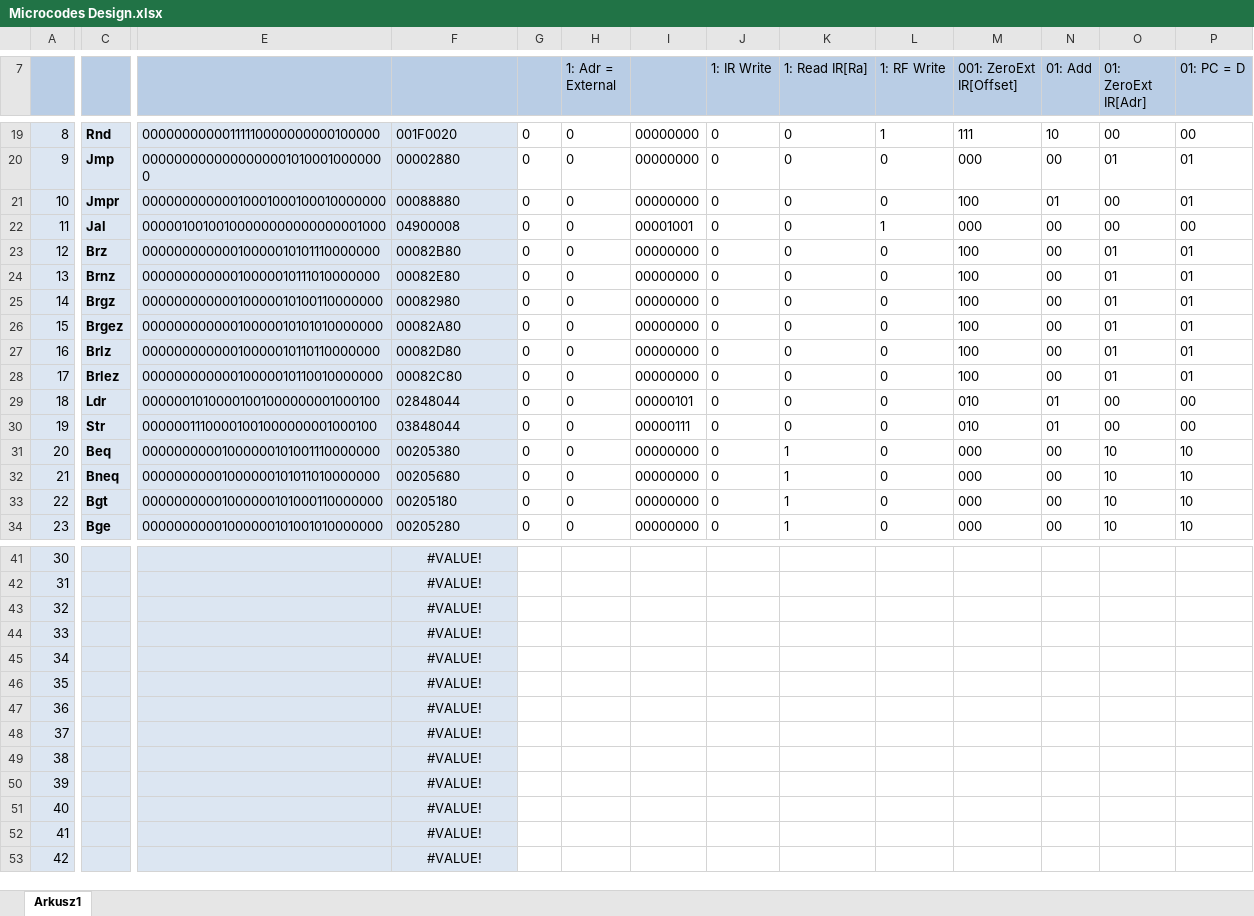
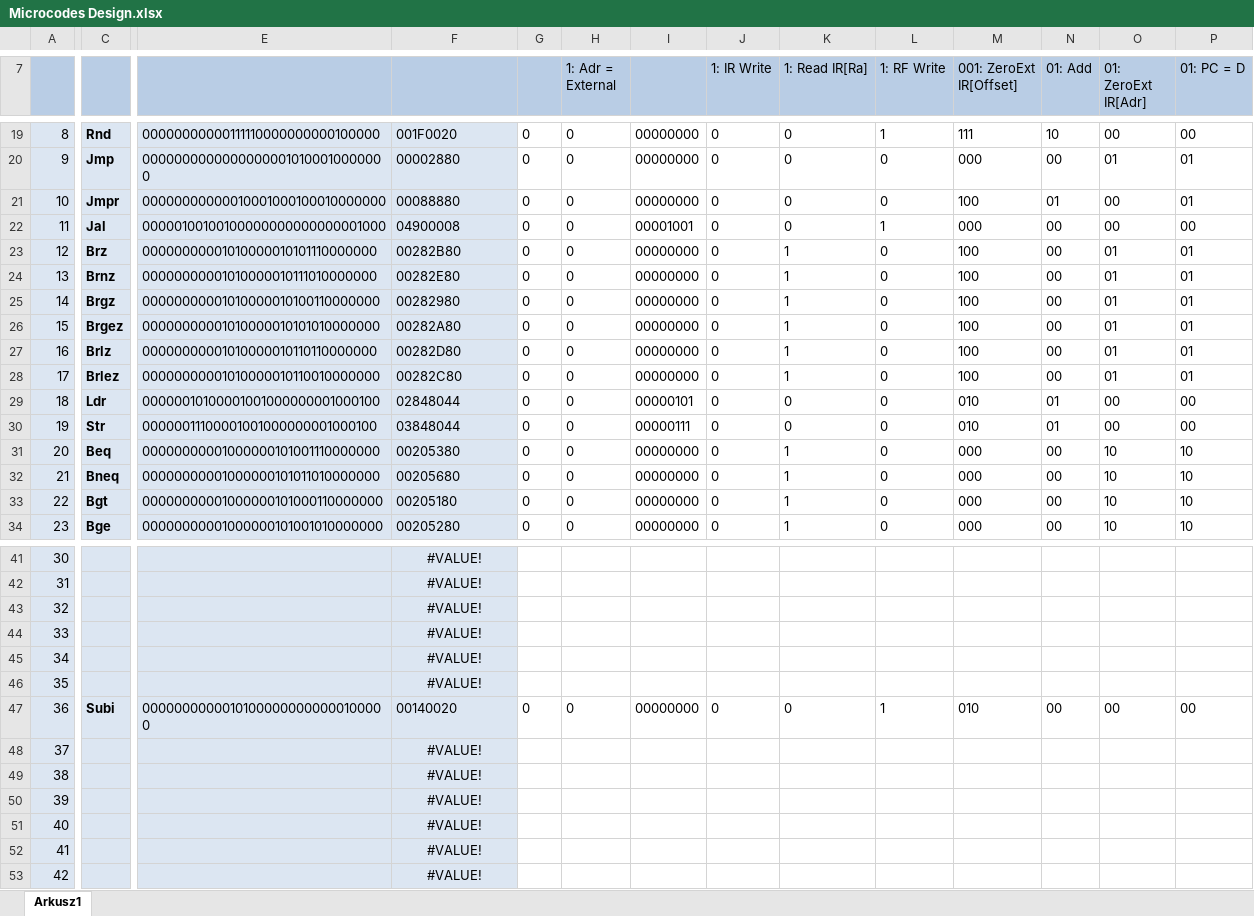
Before and after one commit to Artur-Biniek/TBX32, an Excel workbook: logisim/Microcodes Design.xlsx, sheet Arkusz1, drawn as a sheet; only a part is shown, gaps mark what is left out; values as stored, in another font and other column widths than the file's, no borders; the diff covers the shown part only; the diff names each change by its address in the sheet, - before the commit and + after, or states it on an @@ line.

```diff
--- a/logisim/Microcodes Design.xlsx (sheet Arkusz1)
+++ b/logisim/Microcodes Design.xlsx (sheet Arkusz1)
-E23: 00000000000010000010101110000000
+E23: 00000000001010000010101110000000
-F23: 00082B80
+F23: 00282B80
-K23:K28 (1: Read IR[Ra]): 0
+K23:K28 (1: Read IR[Ra]): 1
-E24: 00000000000010000010111010000000
+E24: 00000000001010000010111010000000
-F24: 00082E80
+F24: 00282E80
-E25: 00000000000010000010100110000000
+E25: 00000000001010000010100110000000
-F25: 00082980
+F25: 00282980
-E26: 00000000000010000010101010000000
+E26: 00000000001010000010101010000000
-F26: 00082A80
+F26: 00282A80
-E27: 00000000000010000010110110000000
+E27: 00000000001010000010110110000000
-F27: 00082D80
+F27: 00282D80
-E28: 00000000000010000010110010000000
+E28: 00000000001010000010110010000000
-F28: 00082C80
+F28: 00282C80
-C47: (empty)
+C47: Subi
-E47: (empty)
+E47: 00000000000101000000000000100000
-F47: #VALUE!
+F47: 00140020
-F47 alignment: center
+F47 alignment: left
-G47: (empty)
+G47: 0
-H47 (1: Adr = External): (empty)
+H47 (1: Adr = External): 0
-I47: (empty)
+I47: 00000000
-J47 (1: IR Write): (empty)
+J47 (1: IR Write): 0
-K47 (1: Read IR[Ra]): (empty)
+K47 (1: Read IR[Ra]): 0
-L47 (1: RF Write): (empty)
+L47 (1: RF Write): 1
-M47 (001: ZeroExt IR[Offset]): (empty)
+M47 (001: ZeroExt IR[Offset]): 010
-N47 (01: Add): (empty)
+N47 (01: Add): 00
-O47 (01: ZeroExt IR[Adr]): (empty)
+O47 (01: ZeroExt IR[Adr]): 00
-P47 (01: PC = D): (empty)
+P47 (01: PC = D): 00
```
Also changed, not shown: 9 edited cells elsewhere in this sheet, 8 other files.
